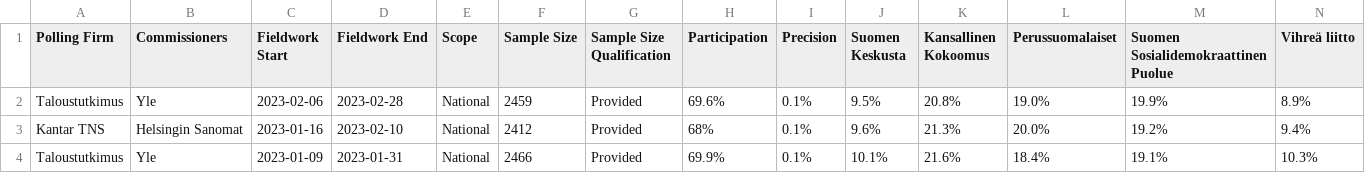
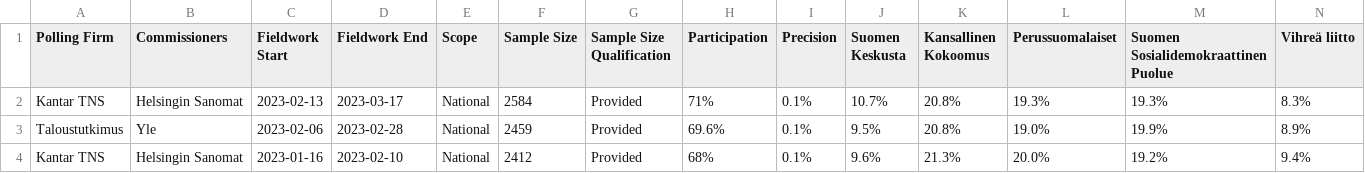
Before and after one commit to michalskop/europeelects, a CSV file: data_original/fi.csv, drawn as a sheet; only a part is shown; the shorter side is filled out with more unchanged rows; rows hold the shown columns only; the diff names each change by its address in the sheet, - before the commit and + after, or states it on an @@ line.

```diff
--- a/data_original/fi.csv
+++ b/data_original/fi.csv
+row 2: Kantar TNS | Helsingin Sanomat | 2023-02-13 | 2023-03-17 | National | 2584 | Provided | 71% | 0.1% | 10.7% | 20.8% | 19.3% | 19.3% | 8.3%
```
Also changed, not shown: data_original/pl.csv.
